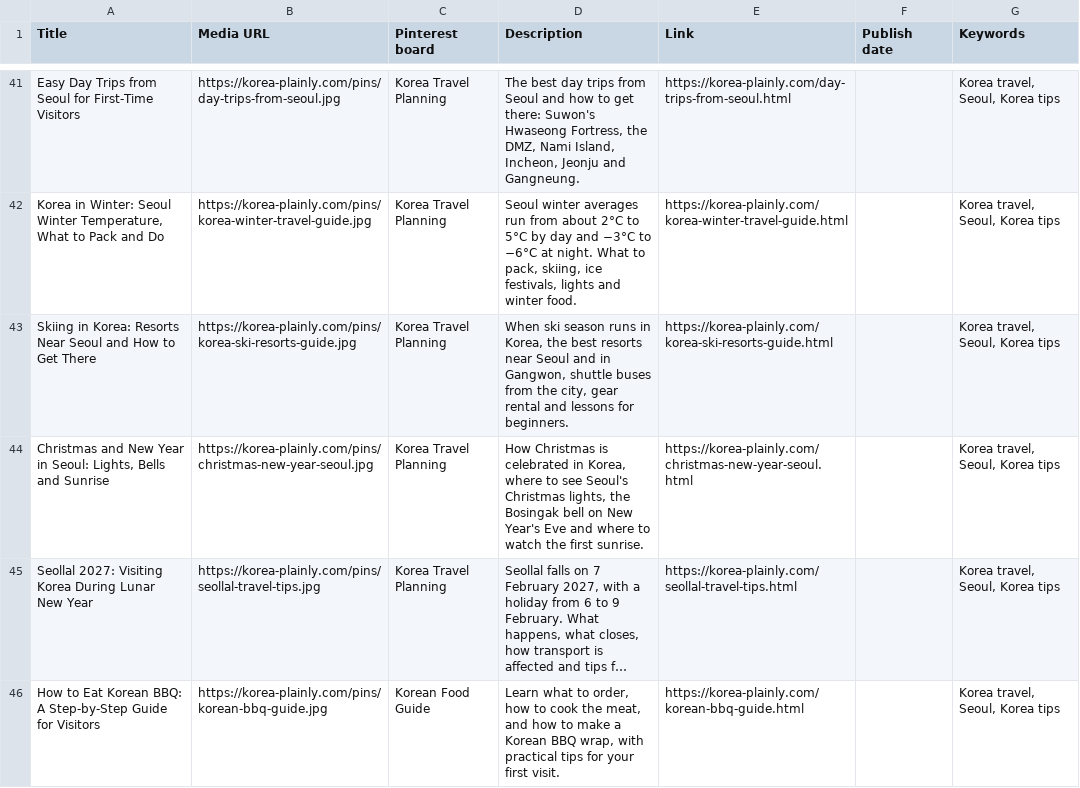
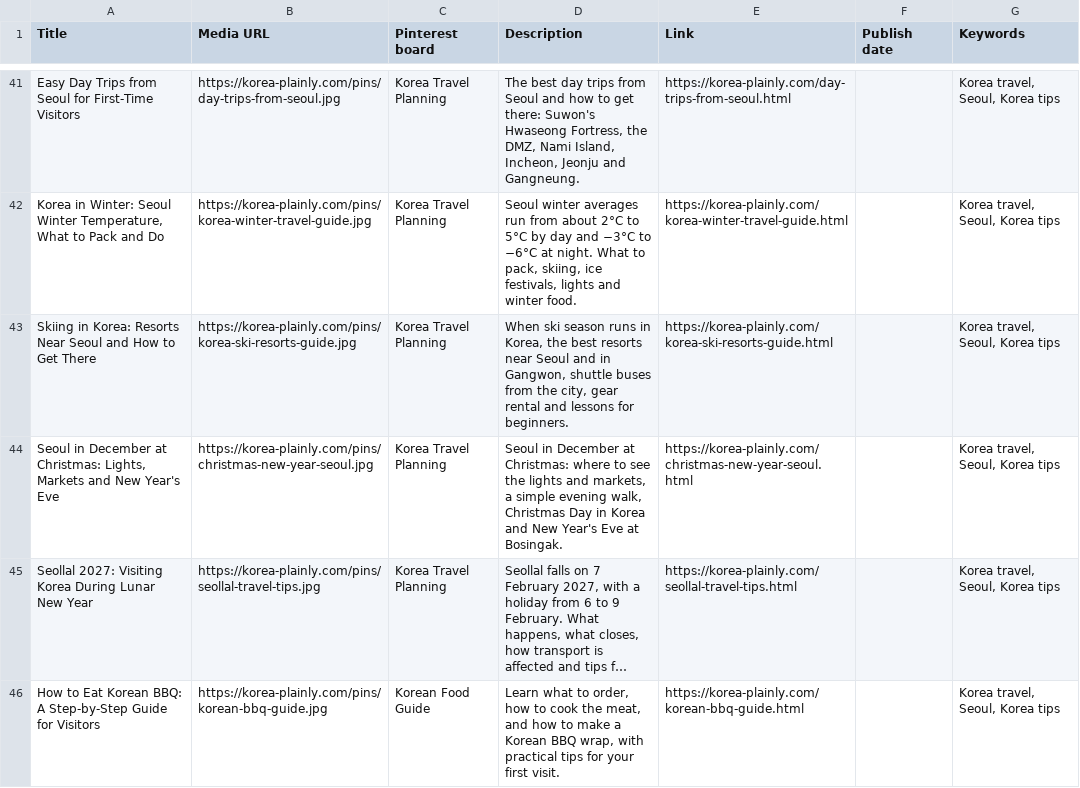
Before and after one commit to JungSuk-Kim/korea-plainly, a CSV file: pins/pins.csv, drawn as a sheet; only a part is shown, gaps mark what is left out; long unchanged cells end in …; the diff names each change by its address in the sheet, - before the commit and + after, or states it on an @@ line.

```diff
--- a/pins/pins.csv
+++ b/pins/pins.csv
-A44 (Title): Christmas and New Year in Seoul: Lights, Bells and Sunrise
+A44 (Title): Seoul in December at Christmas: Lights, Markets and New Year's Eve
-D44 (Description): How Christmas is celebrated in Korea, where to see Seoul's Christmas lights, the Bosingak bell on New Year's Eve and where to watch the first sunrise.
+D44 (Description): Seoul in December at Christmas: where to see the lights and markets, a simple evening walk, Christmas Day in Korea and New Year's Eve at Bosingak.
```
Also changed, not shown: 11 other files.
